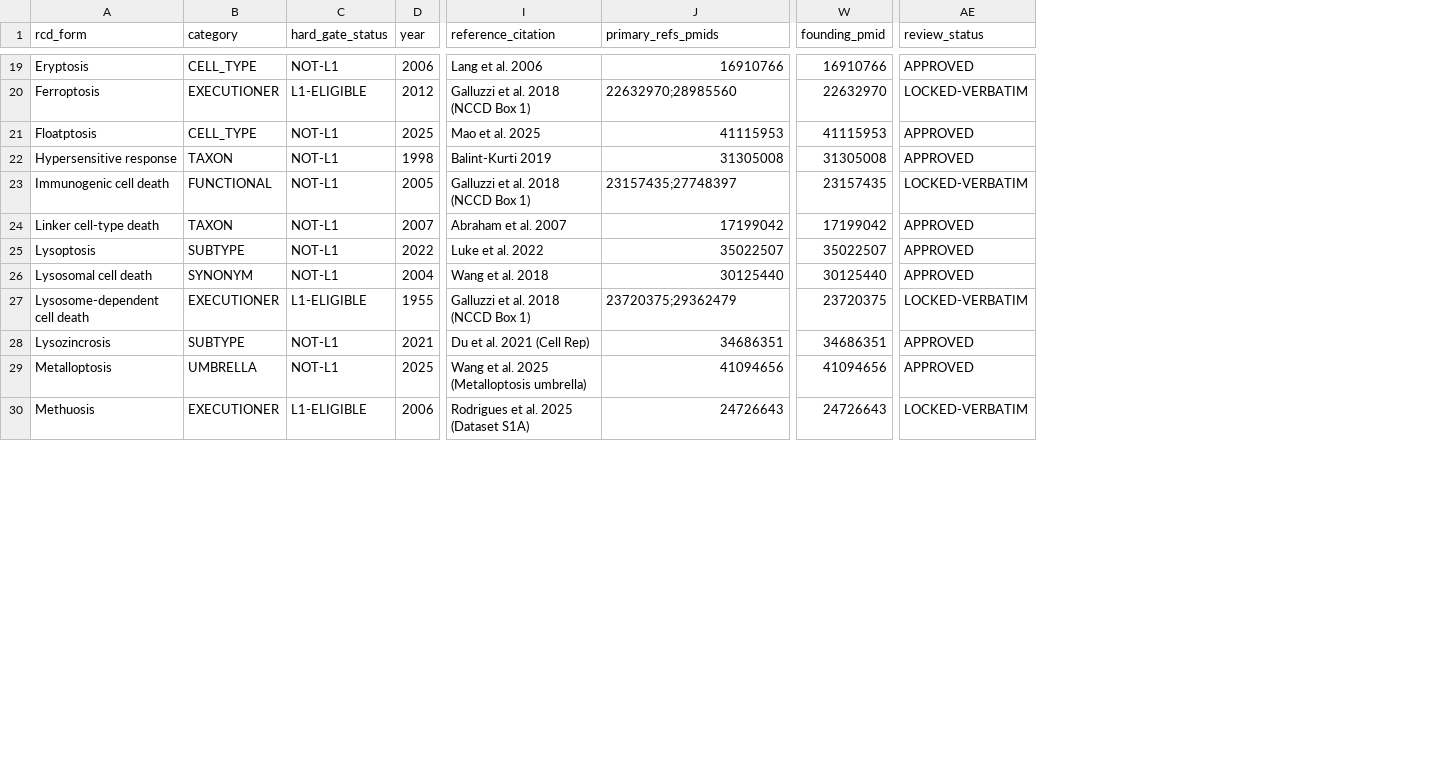
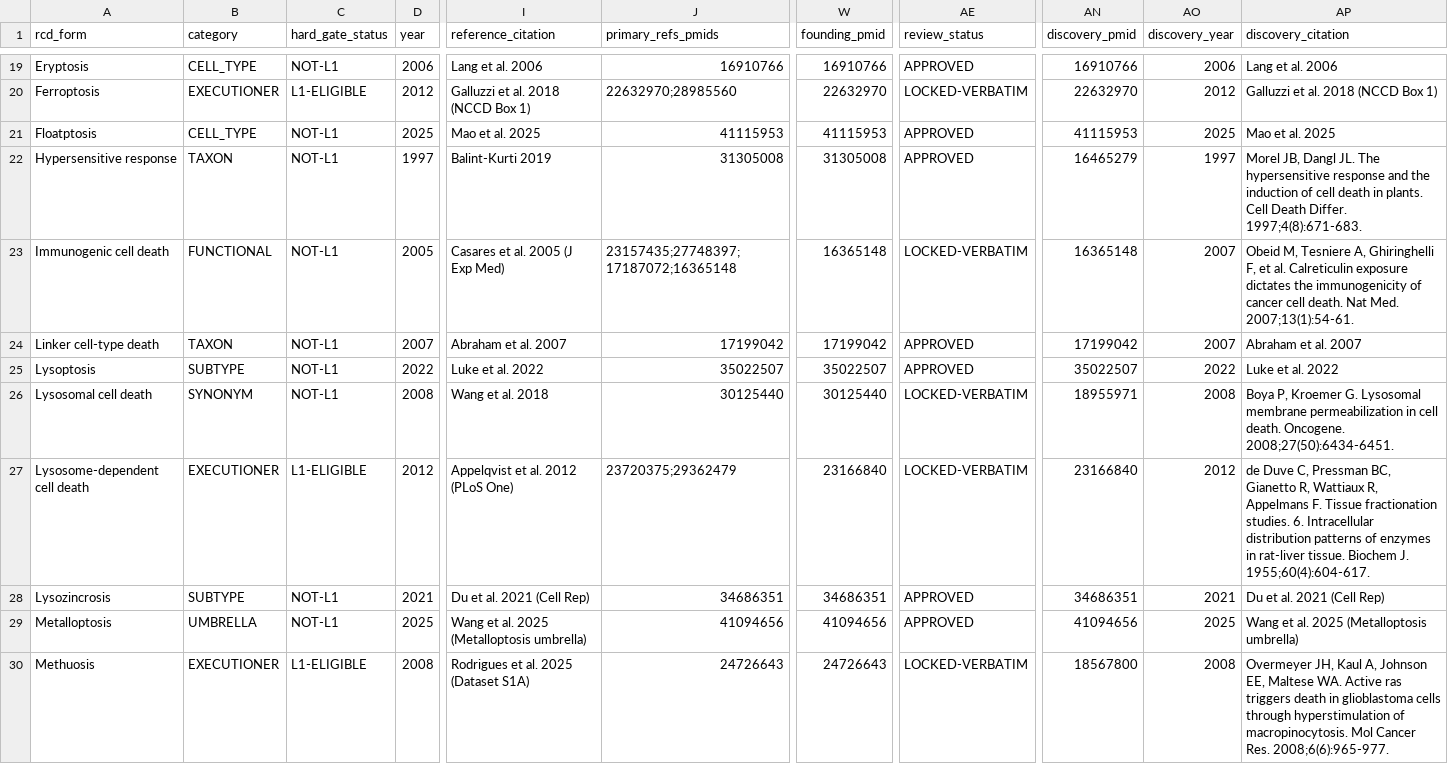
Before and after one commit to BioCancerInformatics/RCDome, a CSV file: app/data/RCDome_Decoder_53.csv, drawn as a sheet; only a part is shown, gaps mark what is left out; the diff covers the shown part only; the diff names each change by its address in the sheet, - before the commit and + after, or states it on an @@ line.

```diff
--- a/app/data/RCDome_Decoder_53.csv
+++ b/app/data/RCDome_Decoder_53.csv
+column AN (discovery_pmid), rows 19-30: 16910766 | 22632970 | 41115953 | 16465279 | 16365148 | 17199042 | 35022507 | 18955971 | 23166840 | 34686351 | 41094656 | 18567800
+column AO (discovery_year), rows 19-30: 2006 | 2012 | 2025 | 1997 | 2007 | 2007 | 2022 | 2008 | 2012 | 2021 | 2025 | 2008
+column AP (discovery_citation), rows 19-30: Lang et al. 2006 | Galluzzi et al. 2018 (NCCD Box 1) | Mao et al. 2025 | Morel JB, Dangl JL. The hypersensitive response and the induction of cell death in plants. Cell Death Differ. 1997;4(8):671-683. | Obeid M, Tesniere A, Ghiringhelli F, et al. Calreticulin exposure dictates the immunogenicity of cancer cell death. Nat Med. 2007;13(1):54-61. | Abraham et al. 2007 | Luke et al. 2022 | Boya P, Kroemer G. Lysosomal membrane permeabilization in cell death. Oncogene. 2008;27(50):6434-6451. | de Duve C, Pressman BC, Gianetto R, Wattiaux R, Appelmans F. Tissue fractionation studies. 6. Intracellular distribution patterns of enzymes in rat-liver tissue. Biochem J. 1955;60(4):604-617. | Du et al. 2021 (Cell Rep) | Wang et al. 2025 (Metalloptosis umbrella) | Overmeyer JH, Kaul A, Johnson EE, Maltese WA. Active ras triggers death in glioblastoma cells through hyperstimulation of macropinocytosis. Mol Cancer Res. 2008;6(6):965-977.
-D22 (year): 1998
+D22 (year): 1997
-I23 (reference_citation): Galluzzi et al. 2018 (NCCD Box 1)
+I23 (reference_citation): Casares et al. 2005 (J Exp Med)
-J23 (primary_refs_pmids): 23157435;27748397
+J23 (primary_refs_pmids): 23157435;27748397;17187072;16365148
-W23 (founding_pmid): 23157435
+W23 (founding_pmid): 16365148
-D26 (year): 2004
+D26 (year): 2008
-AE26 (review_status): APPROVED
+AE26 (review_status): LOCKED-VERBATIM
-D27 (year): 1955
+D27 (year): 2012
-I27 (reference_citation): Galluzzi et al. 2018 (NCCD Box 1)
+I27 (reference_citation): Appelqvist et al. 2012 (PLoS One)
-W27 (founding_pmid): 23720375
+W27 (founding_pmid): 23166840
-D30 (year): 2006
+D30 (year): 2008
```
Also changed, not shown: 25 edited cells elsewhere in this file, 30 other files.
